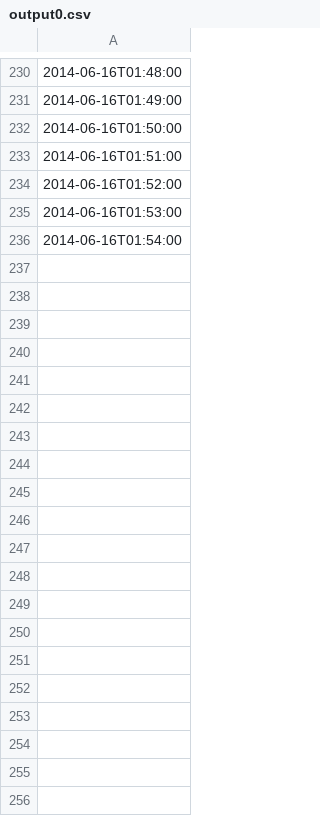
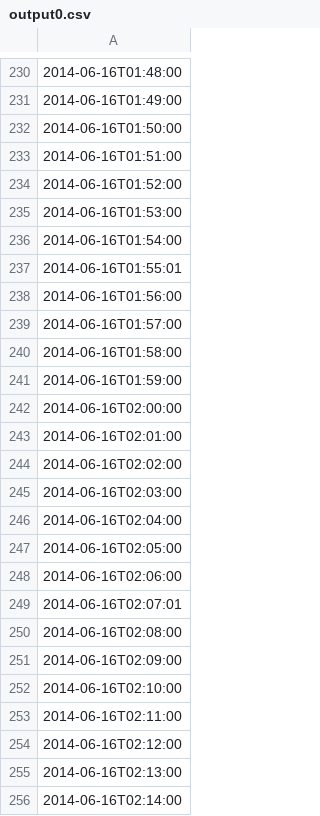
Before and after one commit to iffy/outsidemagstats, a CSV file: output0.csv, drawn as a sheet; only a part is shown, gaps mark what is left out; the diff covers the shown part only; the diff names each change by its address in the sheet, - before the commit and + after, or states it on an @@ line.

Commit message:
Update data

```diff
--- a/output0.csv
+++ b/output0.csv
+row 237: 2014-06-16T01:55:01
+row 238: 2014-06-16T01:56:00
+row 239: 2014-06-16T01:57:00
+row 240: 2014-06-16T01:58:00
+row 241: 2014-06-16T01:59:00
+row 242: 2014-06-16T02:00:00
+row 243: 2014-06-16T02:01:00
+row 244: 2014-06-16T02:02:00
+row 245: 2014-06-16T02:03:00
+row 246: 2014-06-16T02:04:00
+row 247: 2014-06-16T02:05:00
+row 248: 2014-06-16T02:06:00
+row 249: 2014-06-16T02:07:01
+row 250: 2014-06-16T02:08:00
+row 251: 2014-06-16T02:09:00
+row 252: 2014-06-16T02:10:00
+row 253: 2014-06-16T02:11:00
+row 254: 2014-06-16T02:12:00
+row 255: 2014-06-16T02:13:00
+row 256: 2014-06-16T02:14:00
```
Also changed, not shown: 40 added rows elsewhere in this file.
